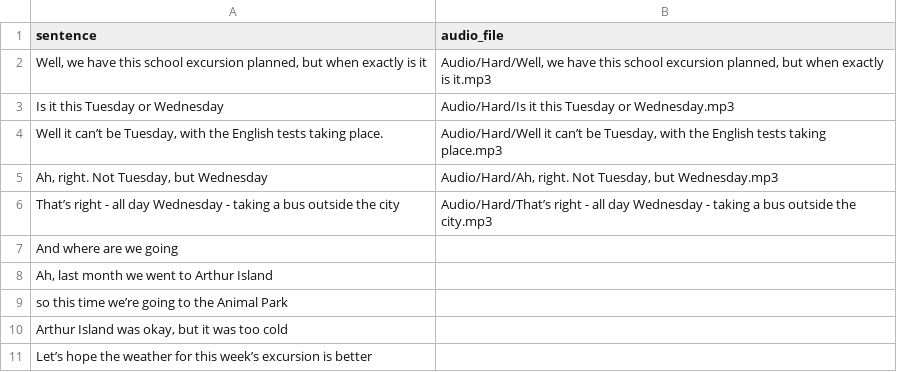
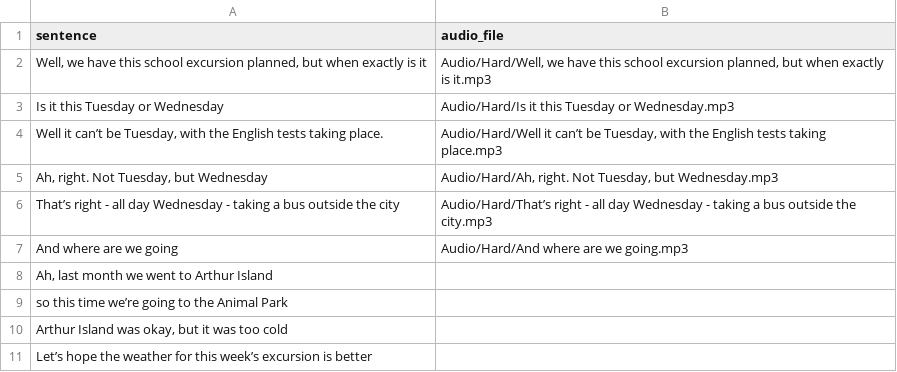
Before and after one commit to khlinhdao/Python-Project, a CSV file: Audio/topic1hard.csv, drawn as a sheet.

Commit message:
Update topic1hard.csv

```diff
--- a/Audio/topic1hard.csv
+++ b/Audio/topic1hard.csv
@@ -6,3 +6,3 @@ sentence,audio_file
 "That’s right - all day Wednesday - taking a bus outside the city","Audio/Hard/That’s right - all day Wednesday - taking a bus outside the city.mp3"
-"And where are we going",
+"And where are we going","Audio/Hard/And where are we going.mp3"
 "Ah, last month we went to Arthur Island",
```
